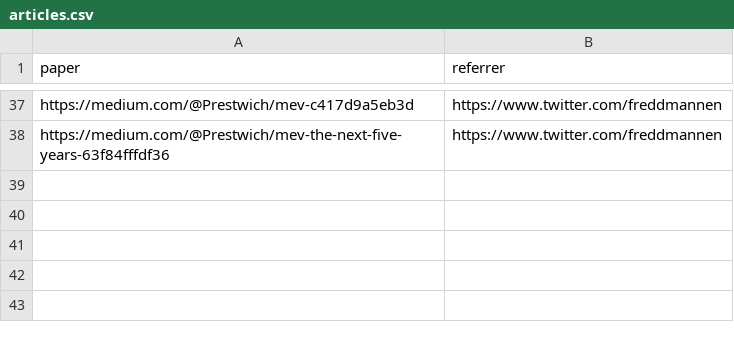
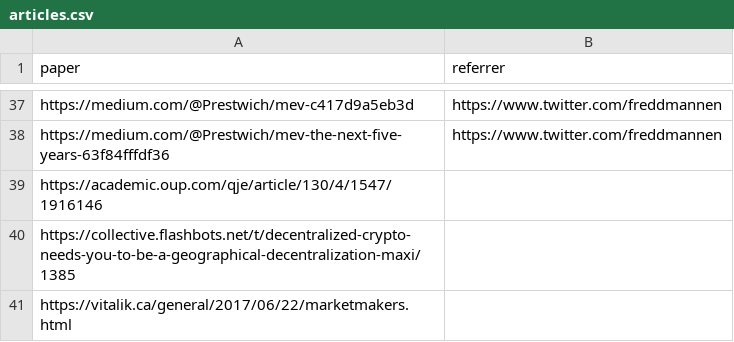
Before and after one commit to mev-fyi/data, a CSV file: data/links/articles.csv, drawn as a sheet; only a part is shown, gaps mark what is left out.

```diff
--- a/data/links/articles.csv
+++ b/data/links/articles.csv
@@ -38 +38,4 @@ https://medium.com/@Prestwich/mev-c417d9a5eb3d,https://www.twitter.com/freddmann
 https://medium.com/@Prestwich/mev-the-next-five-years-63f84fffdf36,https://www.twitter.com/freddmannen
+https://academic.oup.com/qje/article/130/4/1547/1916146,
+https://collective.flashbots.net/t/decentralized-crypto-needs-you-to-be-a-geographical-decentralization-maxi/1385,
+https://vitalik.ca/general/2017/06/22/marketmakers.html,
```
Also changed, not shown: data/links/arxiv_papers.csv, data/links/papers.csv, 3 other files.
